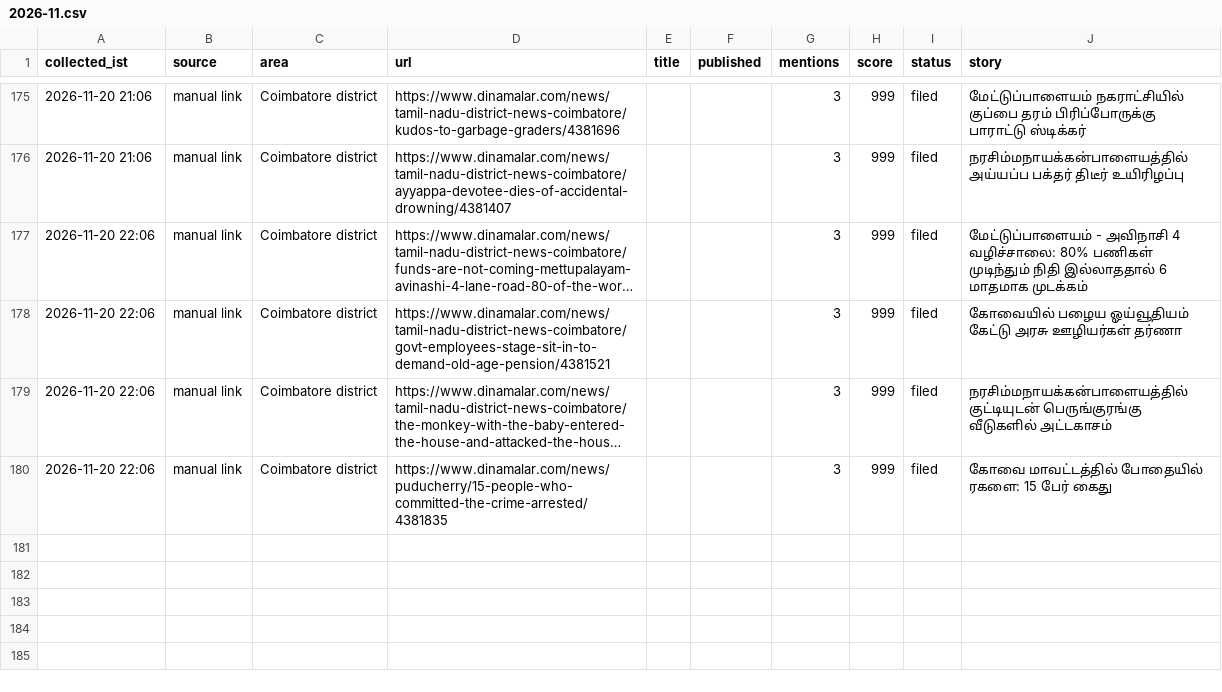
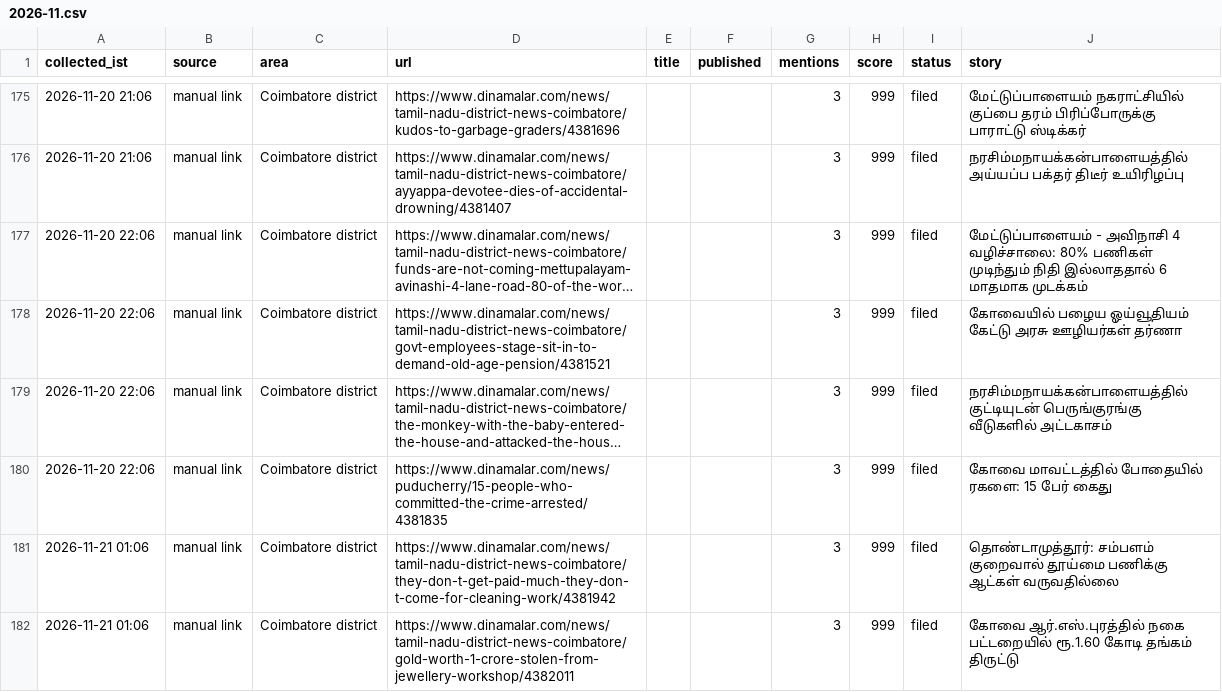
Before and after one commit to nithiyananthamQA/kovaiminnal-autopost, a CSV file: research_free/archive/2026-11.csv, drawn as a sheet; only a part is shown, gaps mark what is left out; long unchanged cells end in …; the diff names each change by its address in the sheet, - before the commit and + after, or states it on an @@ line.

```diff
--- a/research_free/archive/2026-11.csv
+++ b/research_free/archive/2026-11.csv
+row 181: 2026-11-21 01:06 | manual link | Coimbatore district | https://www.dinamalar.com/news/tamil-nadu-district-news-coimbatore/they-don-t-get-paid-much-they-don-t-come-for-cleaning-work/4381942 |  |  | 3 | 999 | filed | தொண்டாமுத்தூர்: சம்பளம் குறைவால் தூய்மை பணிக்கு ஆட்கள் வருவதில்லை
+row 182: 2026-11-21 01:06 | manual link | Coimbatore district | https://www.dinamalar.com/news/tamil-nadu-district-news-coimbatore/gold-worth-1-crore-stolen-from-jewellery-workshop/4382011 |  |  | 3 | 999 | filed | கோவை ஆர்.எஸ்.புரத்தில் நகை பட்டறையில் ரூ.1.60 கோடி தங்கம் திருட்டு
```
Also changed, not shown: 6 other files.
